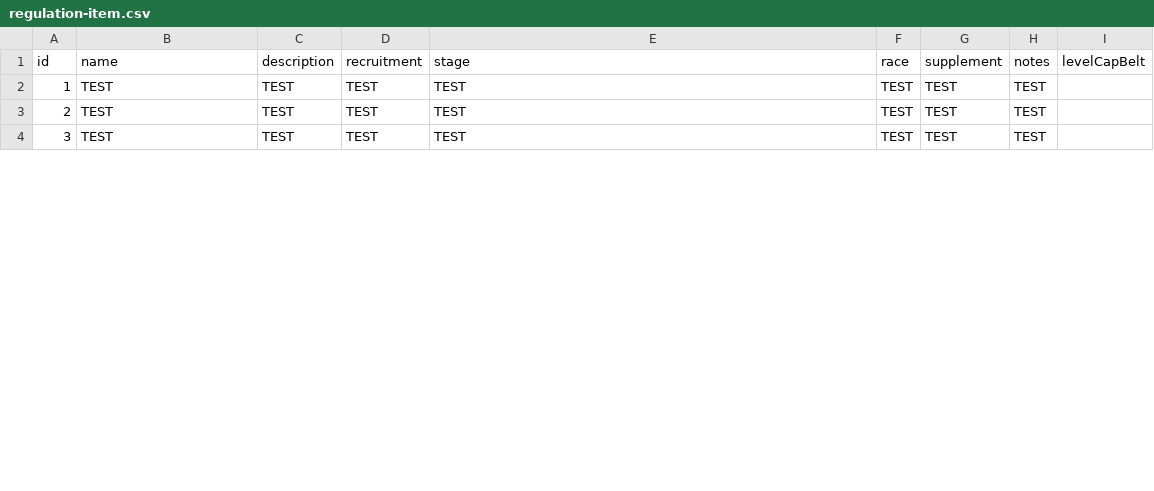
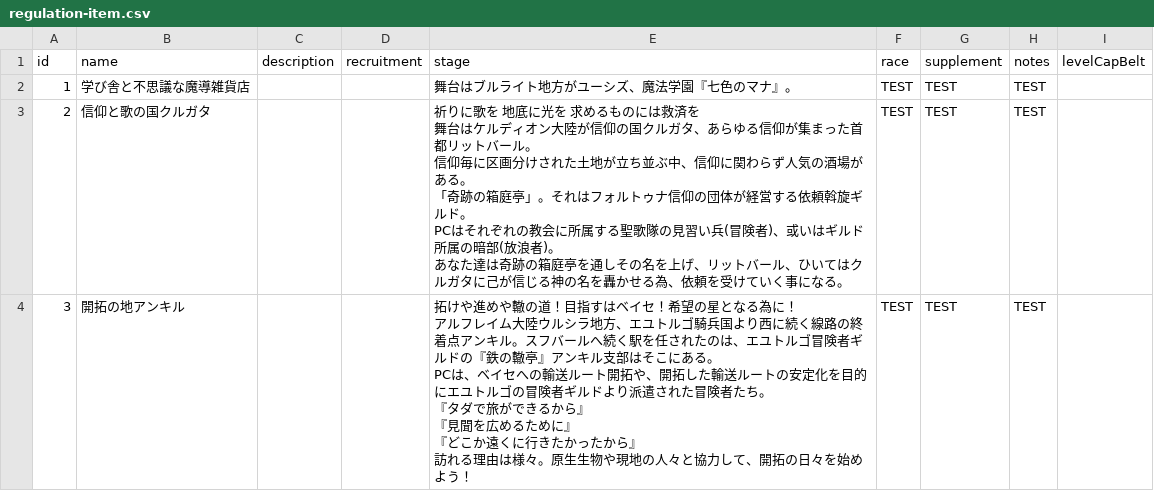
Before and after one commit to seika-777/eagle, a CSV file: application/frontend/client/public/csv/regulation-item.csv, drawn as a sheet; only a part is shown; the diff covers the shown part only.

```diff
--- a/application/frontend/client/public/csv/regulation-item.csv
+++ b/application/frontend/client/public/csv/regulation-item.csv
@@ -1,4 +1,15 @@
 id,name,description,recruitment,stage,race,supplement,notes,levelCapBelt
-1,TEST,TEST,TEST,TEST,TEST,TEST,TEST,
-2,TEST,TEST,TEST,TEST,TEST,TEST,TEST,
-3,TEST,TEST,TEST,TEST,TEST,TEST,TEST,
+1,学び舎と不思議な魔導雑貨店,,,舞台はブルライト地方がユーシズ、魔法学園『七色のマナ』。,TEST,TEST,TEST,
+2,信仰と歌の国クルガタ,,,"祈りに歌を　地底に光を　求めるものには救済を
+舞台はケルディオン大陸が信仰の国クルガタ、あらゆる信仰が集まった首都リットバール。
+信仰毎に区画分けされた土地が立ち並ぶ中、信仰に関わらず人気の酒場がある。
+「奇跡の箱庭亭」。それはフォルトゥナ信仰の団体が経営する依頼斡旋ギルド。
+PCはそれぞれの教会に所属する聖歌隊の見習い兵(冒険者)、或いはギルド所属の暗部(放浪者)。
+あなた達は奇跡の箱庭亭を通しその名を上げ、リットバール、ひいてはクルガタに己が信じる神の名を轟かせる為、依頼を受けていく事になる。",TEST,TEST,TEST,
+3,開拓の地アンキル,,,"拓けや進めや轍の道！目指すはベイセ！希望の星となる為に！
+アルフレイム大陸ウルシラ地方、エユトルゴ騎兵国より西に続く線路の終着点アンキル。スフバールへ続く駅を任されたのは、エユトルゴ冒険者ギルドの『鉄の轍亭』アンキル支部はそこにある。
+PCは、ベイセへの輸送ルート開拓や、開拓した輸送ルートの安定化を目的にエユトルゴの冒険者ギルドより派遣された冒険者たち。
+『タダで旅ができるから』
+『見聞を広めるために』
+『どこか遠くに行きたかったから』
+訪れる理由は様々。原生生物や現地の人々と協力して、開拓の日々を始めよう！",TEST,TEST,TEST,
```
Also changed, not shown: 12 edited cells elsewhere in this file, application/frontend/client/public/csv/house-rule-item.csv.
